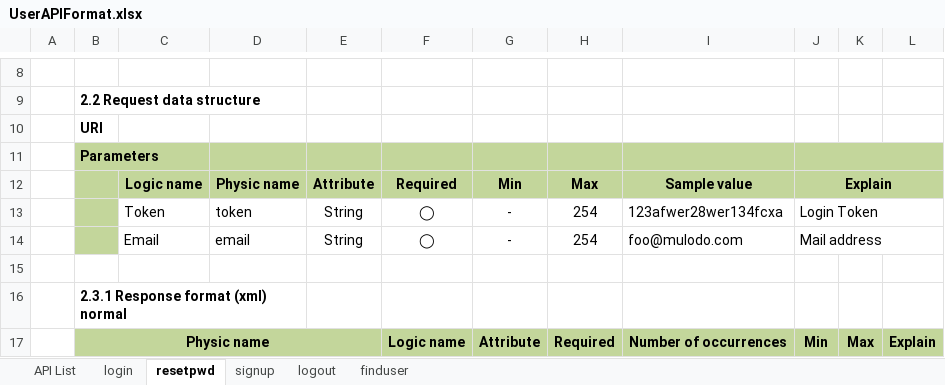
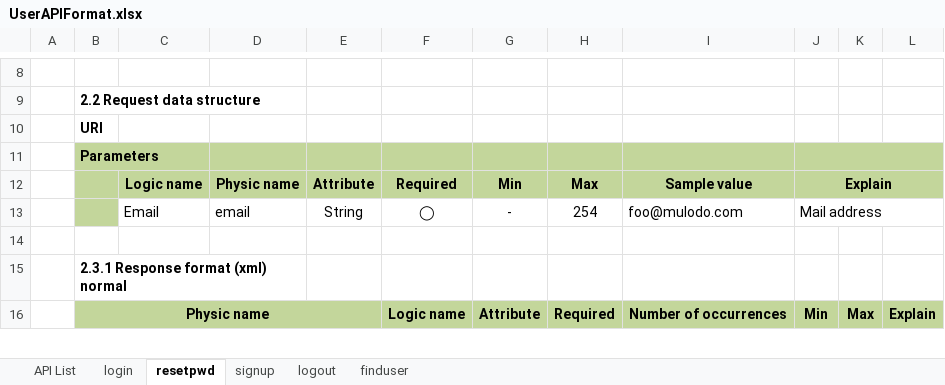
Before and after one commit to php-training/iSociety-Mulodo, an Excel workbook: docs/userapi/UserAPIFormat.xlsx, sheet resetpwd, drawn as a sheet; only a part is shown, gaps mark what is left out; values as stored, in another font and other column widths than the file's, no borders; charts and pictures not drawn; the diff names each change by its address in the sheet, - before the commit and + after, or states it on an @@ line.

```diff
--- a/docs/userapi/UserAPIFormat.xlsx (sheet resetpwd)
+++ b/docs/userapi/UserAPIFormat.xlsx (sheet resetpwd)
-row 13:  |  | Token | token | String | ◯ | - | 254 | 123afwer28wer134fcxa | Login Token
```
Also changed, not shown: charts or pictures, 1 other file.
